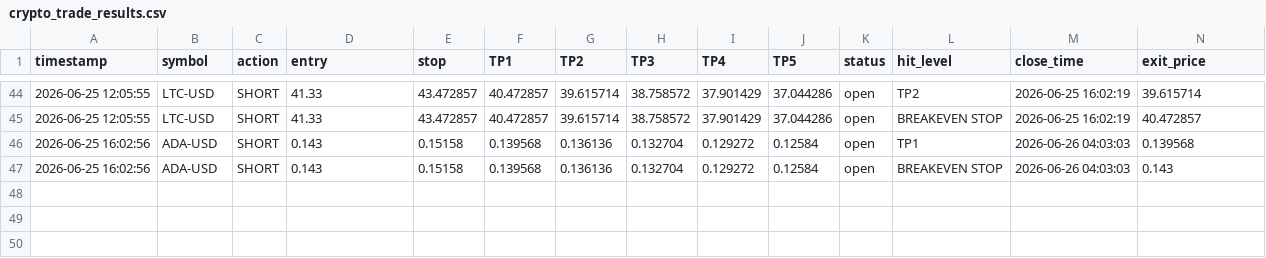
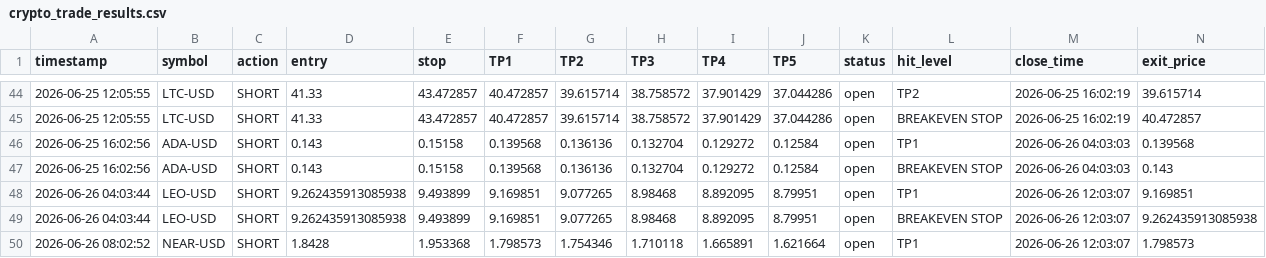
Before and after one commit to mrakbar8175-blip/Crypto-signal-bot, a CSV file: crypto_trade_results.csv, drawn as a sheet; only a part is shown, gaps mark what is left out; rows hold the shown columns only; the diff names each change by its address in the sheet, - before the commit and + after, or states it on an @@ line.

```diff
--- a/crypto_trade_results.csv
+++ b/crypto_trade_results.csv
+row 48: 2026-06-26 04:03:44 | LEO-USD | SHORT | 9.262435913085938 | 9.493899 | 9.169851 | 9.077265 | 8.98468 | 8.892095 | 8.79951 | open | TP1 | 2026-06-26 12:03:07 | 9.169851
+row 49: 2026-06-26 04:03:44 | LEO-USD | SHORT | 9.262435913085938 | 9.493899 | 9.169851 | 9.077265 | 8.98468 | 8.892095 | 8.79951 | open | BREAKEVEN STOP | 2026-06-26 12:03:07 | 9.262435913085938
+row 50: 2026-06-26 08:02:52 | NEAR-USD | SHORT | 1.8428 | 1.953368 | 1.798573 | 1.754346 | 1.710118 | 1.665891 | 1.621664 | open | TP1 | 2026-06-26 12:03:07 | 1.798573
```
Also changed, not shown: crypto_open_trades.csv, crypto_trade_log.csv, 1 other file.
